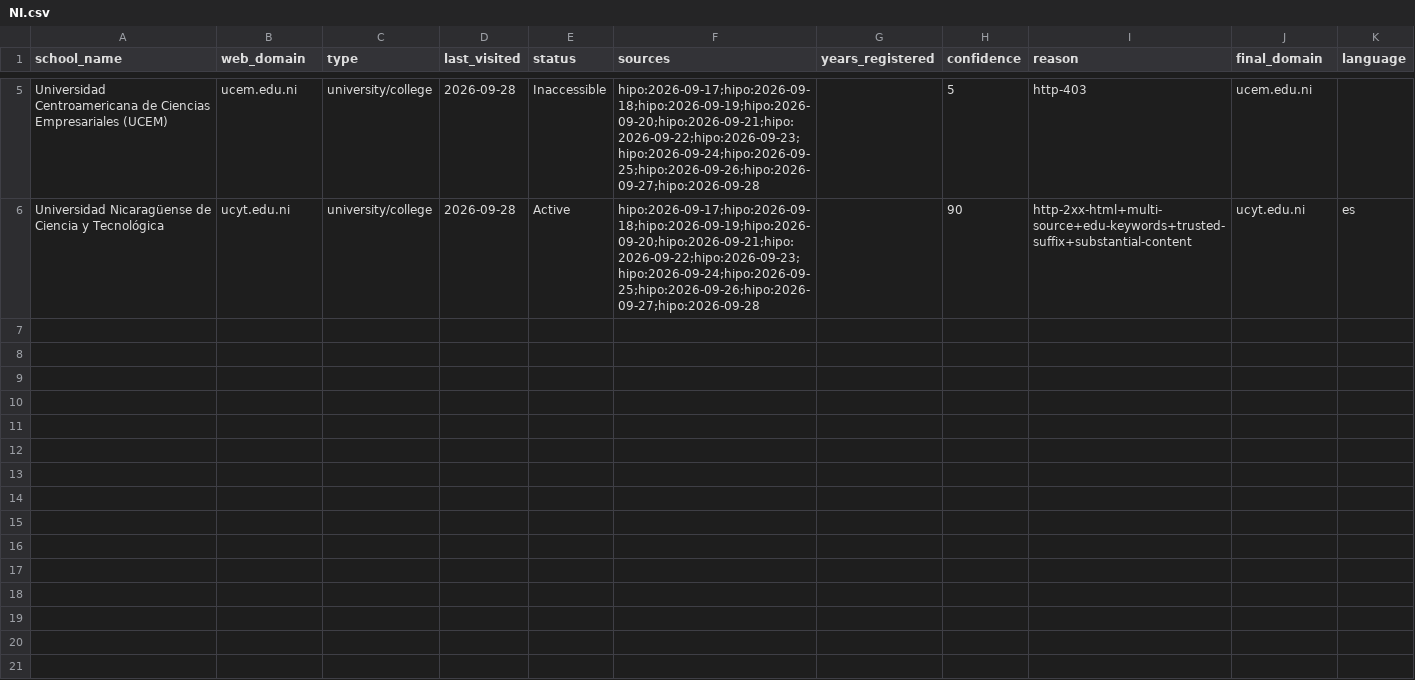
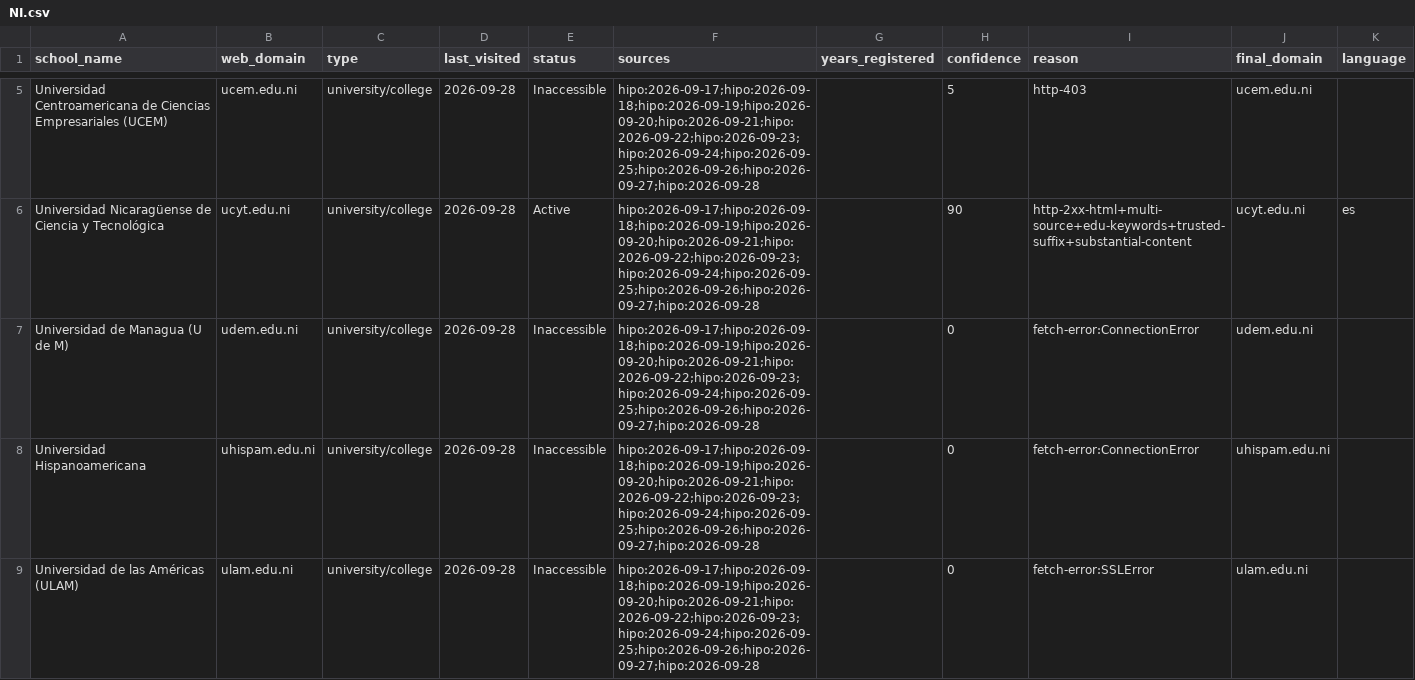
Before and after one commit to yifeiwu/edu-list, a CSV file: data/countries/NI.csv, drawn as a sheet; only a part is shown, gaps mark what is left out; the diff covers the shown part only.

```diff
--- a/data/countries/NI.csv
+++ b/data/countries/NI.csv
@@ -6 +6,4 @@ Universidad Centroamericana de Ciencias Empresariales (UCEM),ucem.edu.ni,univers
 Universidad Nicaragüense de Ciencia y Tecnológica,ucyt.edu.ni,university/college,2026-09-28,Active,hipo:2026-09-17;hipo:2026-09-18;hipo:2026-09-19;hipo:2026-09-20;hipo:2026-09-21;hipo:2026-09-22;hipo:2026-09-23;hipo:2026-09-24;hipo:2026-09-25;hipo:2026-09-26;hipo:2026-09-27;hipo:2026-09-28,,90,http-2xx-html+multi-source+edu-keywords+trusted-suffix+substantial-content,ucyt.edu.ni,es
+Universidad de Managua (U de M),udem.edu.ni,university/college,2026-09-28,Inaccessible,hipo:2026-09-17;hipo:2026-09-18;hipo:2026-09-19;hipo:2026-09-20;hipo:2026-09-21;hipo:2026-09-22;hipo:2026-09-23;hipo:2026-09-24;hipo:2026-09-25;hipo:2026-09-26;hipo:2026-09-27;hipo:2026-09-28,,0,fetch-error:ConnectionError,udem.edu.ni,
+Universidad Hispanoamericana,uhispam.edu.ni,university/college,2026-09-28,Inaccessible,hipo:2026-09-17;hipo:2026-09-18;hipo:2026-09-19;hipo:2026-09-20;hipo:2026-09-21;hipo:2026-09-22;hipo:2026-09-23;hipo:2026-09-24;hipo:2026-09-25;hipo:2026-09-26;hipo:2026-09-27;hipo:2026-09-28,,0,fetch-error:ConnectionError,uhispam.edu.ni,
+Universidad de las Américas (ULAM),ulam.edu.ni,university/college,2026-09-28,Inaccessible,hipo:2026-09-17;hipo:2026-09-18;hipo:2026-09-19;hipo:2026-09-20;hipo:2026-09-21;hipo:2026-09-22;hipo:2026-09-23;hipo:2026-09-24;hipo:2026-09-25;hipo:2026-09-26;hipo:2026-09-27;hipo:2026-09-28,,0,fetch-error:SSLError,ulam.edu.ni,
```
Also changed, not shown: 9 added rows elsewhere in this file, data/countries/AU.csv, data/countries/EG.csv, 13 other files.
